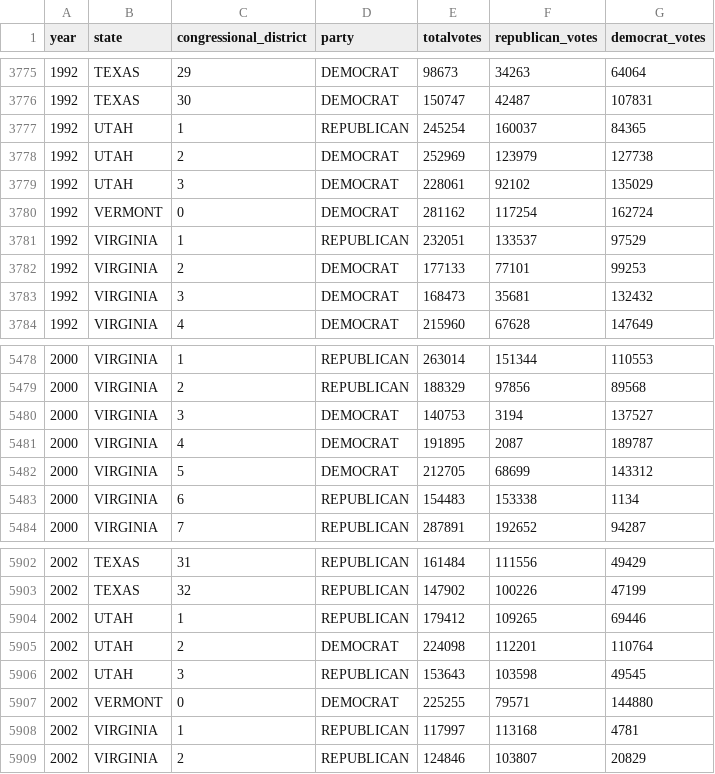
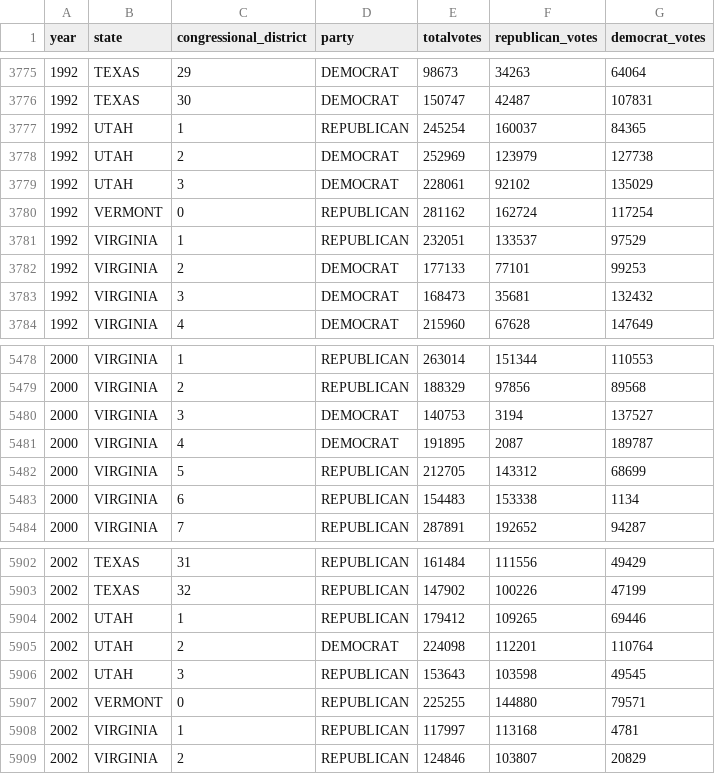
Before and after one commit to Marc2910llv/Gun-Incidents-In-USA-DataMining, a CSV file: project_datasets/year_state_district_house_v2.csv, drawn as a sheet; only a part is shown, gaps mark what is left out.

```diff
--- a/project_datasets/year_state_district_house_v2.csv
+++ b/project_datasets/year_state_district_house_v2.csv
@@ -3779,3 +3779,3 @@ year,state,congressional_district,party,totalvotes,republican_votes,democrat_vot
 1992,UTAH,3,DEMOCRAT,228061,92102,135029
-1992,VERMONT,0,DEMOCRAT,281162,117254,162724
+1992,VERMONT,0,REPUBLICAN,281162,162724,117254
 1992,VIRGINIA,1,REPUBLICAN,232051,133537,97529
@@ -5481,3 +5481,3 @@ year,state,congressional_district,party,totalvotes,republican_votes,democrat_vot
 2000,VIRGINIA,4,DEMOCRAT,191895,2087,189787
-2000,VIRGINIA,5,DEMOCRAT,212705,68699,143312
+2000,VIRGINIA,5,REPUBLICAN,212705,143312,68699
 2000,VIRGINIA,6,REPUBLICAN,154483,153338,1134
@@ -5906,3 +5906,3 @@ year,state,congressional_district,party,totalvotes,republican_votes,democrat_vot
 2002,UTAH,3,REPUBLICAN,153643,103598,49545
-2002,VERMONT,0,DEMOCRAT,225255,79571,144880
+2002,VERMONT,0,REPUBLICAN,225255,144880,79571
 2002,VIRGINIA,1,REPUBLICAN,117997,113168,4781
```
Also changed, not shown: 4 other files.
